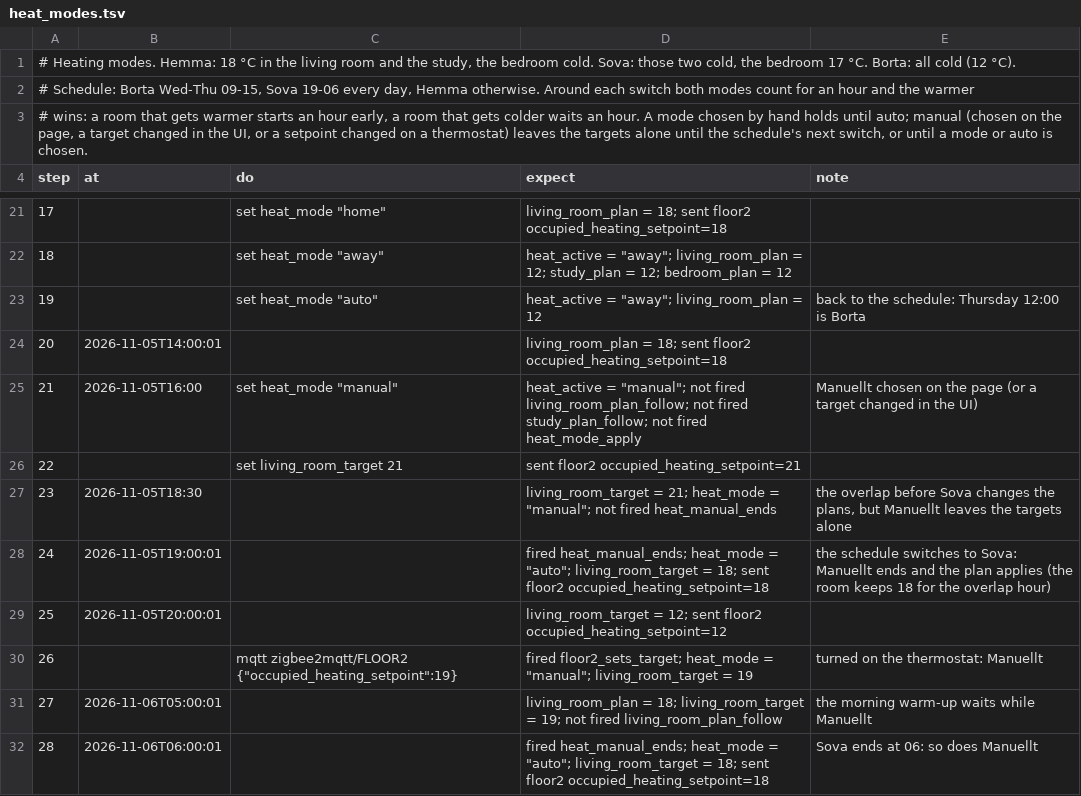
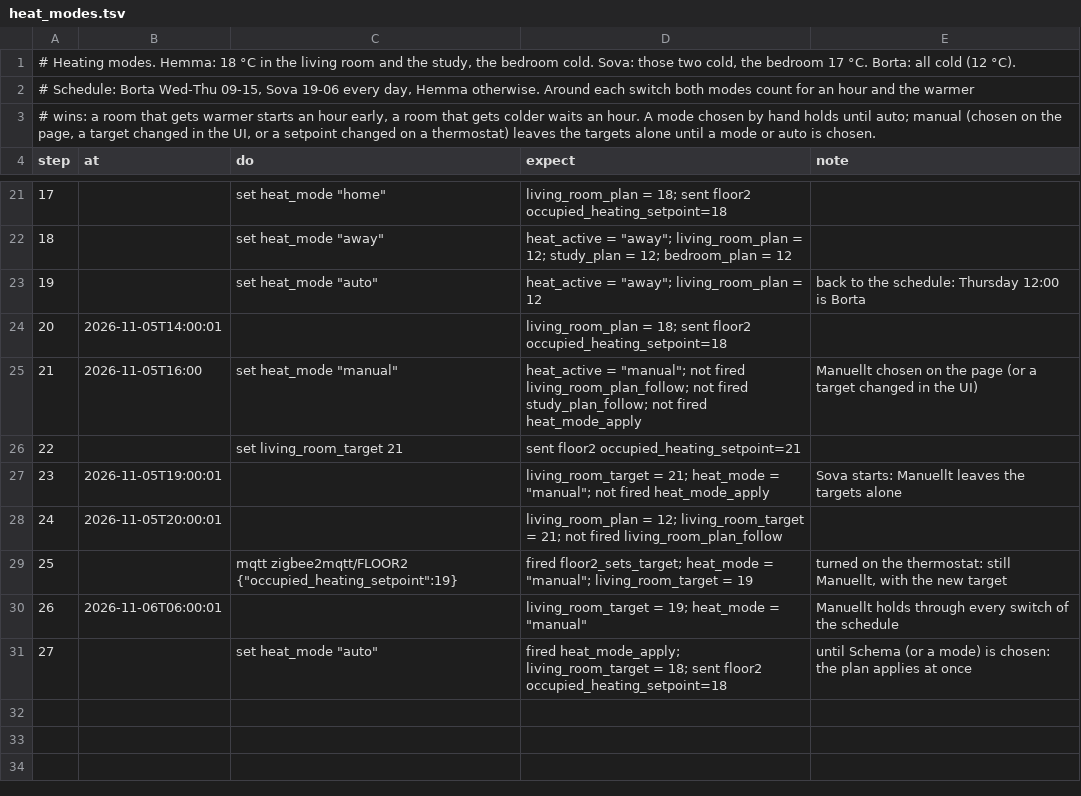
Before and after one commit to maskinrepubliken/pioneer-home, a TSV file: example/scenarios/heat_modes.tsv, drawn as a sheet; only a part is shown, gaps mark what is left out; removed rows and columns are numbered as before the commit, all else as after; the diff names each change by its address in the sheet, - before the commit and + after, or states it on an @@ line.

```diff
--- a/example/scenarios/heat_modes.tsv
+++ b/example/scenarios/heat_modes.tsv
@@ column A (step) renumbered between rows 3 and 30 @@
-row 27: 23 | 2026-11-05T18:30 |  | living_room_target = 21; heat_mode = "manual"; not fired heat_manual_ends | the overlap before Sova changes the plans, but Manuellt leaves the targets alone
-D27 (expect): fired heat_manual_ends; heat_mode = "auto"; living_room_target = 18; sent floor2 occupied_heating_setpoint=18
+D27 (expect): living_room_target = 21; heat_mode = "manual"; not fired heat_mode_apply
-E27 (note): the schedule switches to Sova: Manuellt ends and the plan applies (the room keeps 18 for the overlap hour)
+E27 (note): Sova starts: Manuellt leaves the targets alone
-D28 (expect): living_room_target = 12; sent floor2 occupied_heating_setpoint=12
+D28 (expect): living_room_plan = 12; living_room_target = 21; not fired living_room_plan_follow
-E29 (note): …the thermostat: Manuellt
+E29 (note): …the thermostat: still Manuellt, with the new target
-row 31: 27 | 2026-11-06T05:00:01 |  | living_room_plan = 18; living_room_target = 19; not fired living_room_plan_follow | the morning warm-up waits while Manuellt
-D30 (expect): fired heat_manual_ends; heat_mode = "auto"; living_room_target = 18; sent floor2 occupied_heating_setpoint=18
+D30 (expect): living_room_target = 19; heat_mode = "manual"
-E30 (note): Sova ends at 06: so does Manuellt
+E30 (note): Manuellt holds through every switch of the schedule
+row 31: 27 |  | set heat_mode "auto" | fired heat_mode_apply; living_room_target = 18; sent floor2 occupied_heating_setpoint=18 | until Schema (or a mode) is chosen: the plan applies at once
```
Also changed, not shown: example/tables/cells.tsv, example/tables/rules.tsv, 3 other files.
